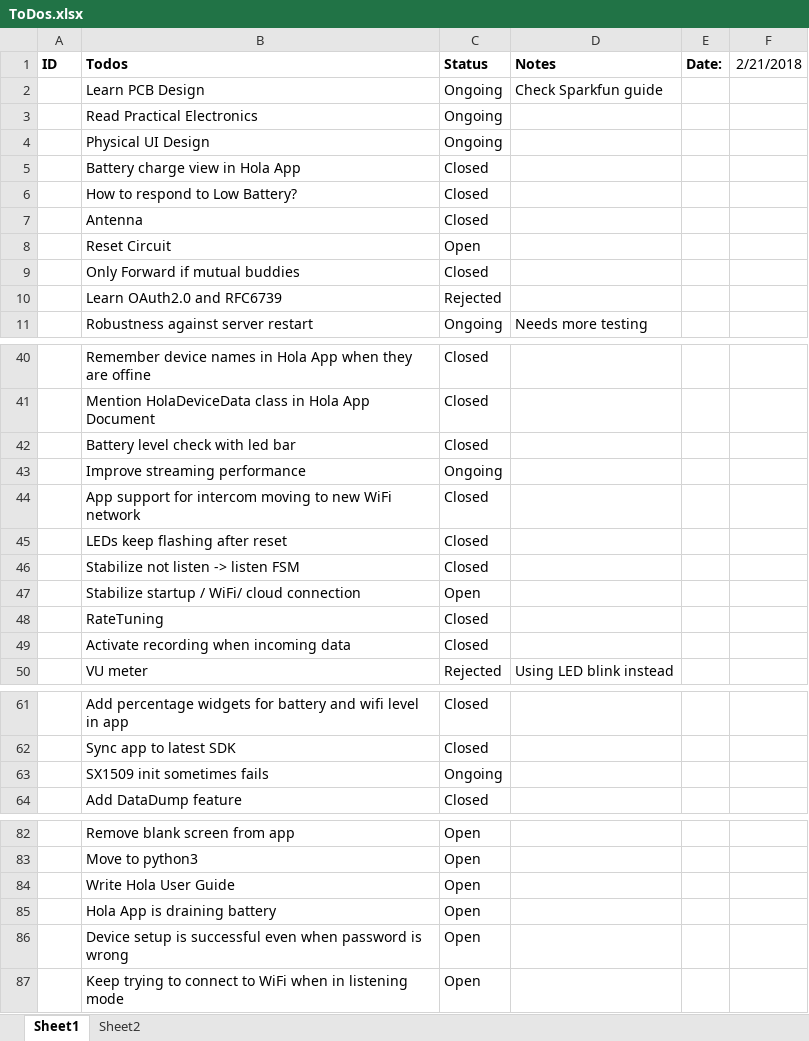
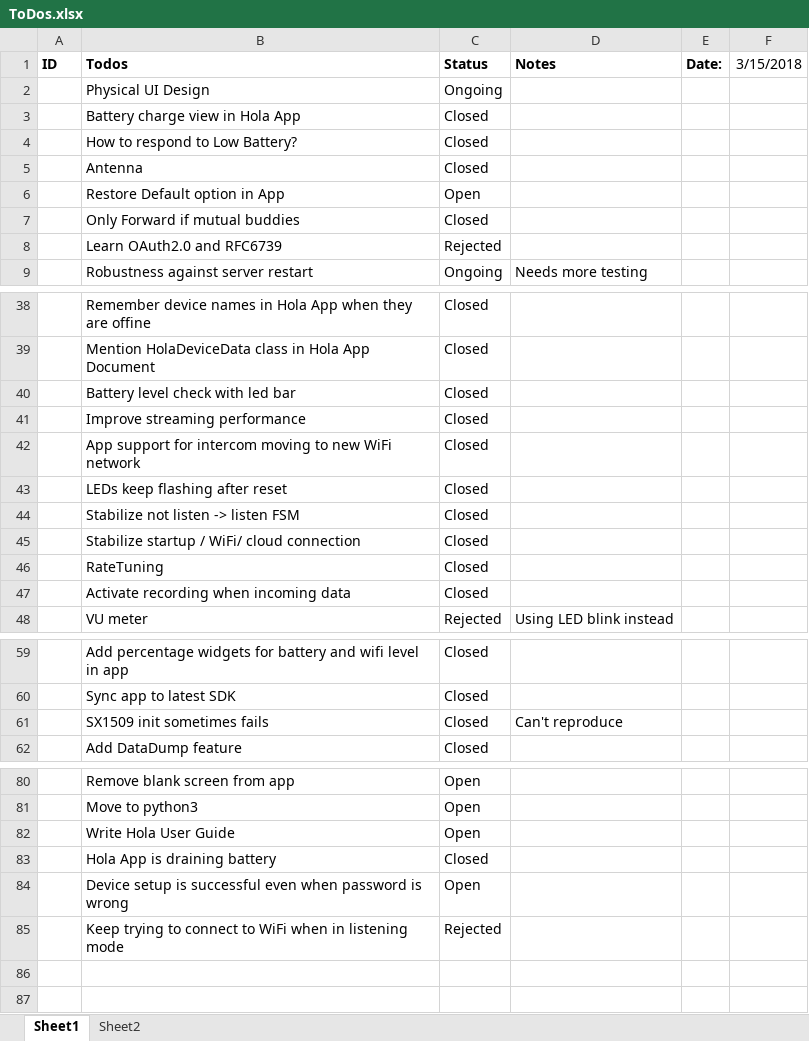
Before and after one commit to rlysens/particleIntercom, an Excel workbook: doc/ToDos.xlsx, sheet Sheet1, drawn as a sheet; only a part is shown, gaps mark what is left out; values as stored, in another font and other column widths than the file's, no borders; removed rows and columns are numbered as before the commit, all else as after; the diff covers the shown part only; the diff names each change by its address in the sheet, - before the commit and + after, or states it on an @@ line.

```diff
--- a/doc/ToDos.xlsx (sheet Sheet1)
+++ b/doc/ToDos.xlsx (sheet Sheet1)
-F1: 2/21/2018
+F1: 3/15/2018
-row 2:  | Learn PCB Design | Ongoing | Check Sparkfun guide
-row 3:  | Read Practical Electronics | Ongoing
-B6 (Todos): Reset Circuit
+B6 (Todos): Restore Default option in App
-C41 (Status): Ongoing
+C41 (Status): Closed
-C45 (Status): Open
+C45 (Status): Closed
-C61 (Status): Ongoing
+C61 (Status): Closed
-D61 (Notes): (empty)
+D61 (Notes): Can't reproduce
-C83 (Status): Open
+C83 (Status): Closed
-C85 (Status): Open
+C85 (Status): Rejected
```
Also changed, not shown: 1 edited cell elsewhere in this sheet, 4 other files.
